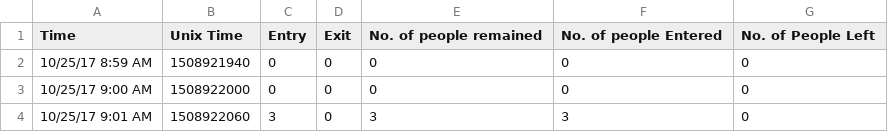
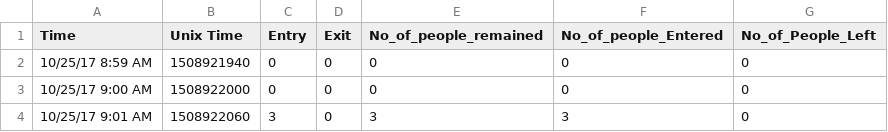
Before and after one commit to soumikdutta123/test1, a CSV file: Day1-McD.csv, drawn as a sheet; only a part is shown.

Commit message:
Update Day1-McD.csv

```diff
--- a/Day1-McD.csv
+++ b/Day1-McD.csv
@@ -1,2 +1,2 @@
-"Time","Unix Time","Entry","Exit","No. of people remained","No. of people Entered","No. of People Left"
+"Time","Unix Time","Entry","Exit","No_of_people_remained","No_of_people_Entered","No_of_People_Left"
 "10/25/17 8:59 AM","1508921940","0","0","0","0","0"
```
